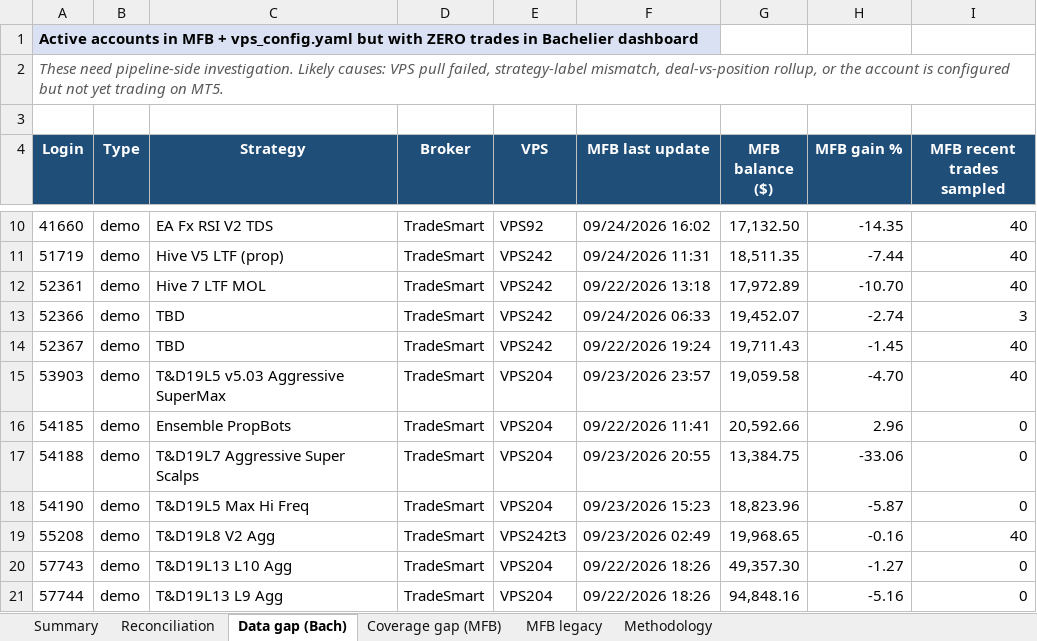
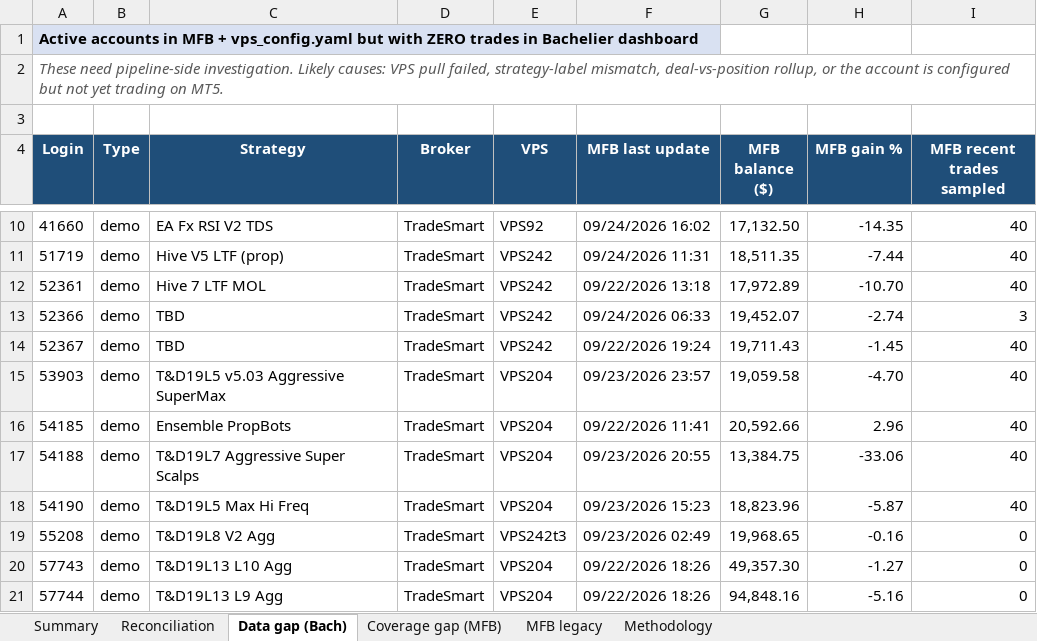
Before and after one commit to TheCryptocrat/bachelier-dashboards, an Excel workbook: MFB_Bachelier_Reconciliation_latest.xlsx, sheet Data gap (Bach), drawn as a sheet; only a part is shown, gaps mark what is left out; values as stored, in another font and other column widths than the file's, no borders; the diff names each change by its address in the sheet, - before the commit and + after, or states it on an @@ line.

```diff
--- a/MFB_Bachelier_Reconciliation_latest.xlsx (sheet Data gap (Bach))
+++ b/MFB_Bachelier_Reconciliation_latest.xlsx (sheet Data gap (Bach))
-I16:I18 (MFB recent trades sampled): 0
+I16:I18 (MFB recent trades sampled): 40
-I19 (MFB recent trades sampled): 40
+I19 (MFB recent trades sampled): 0
```
Also changed, not shown: sheet Reconciliation, 6 other files.
